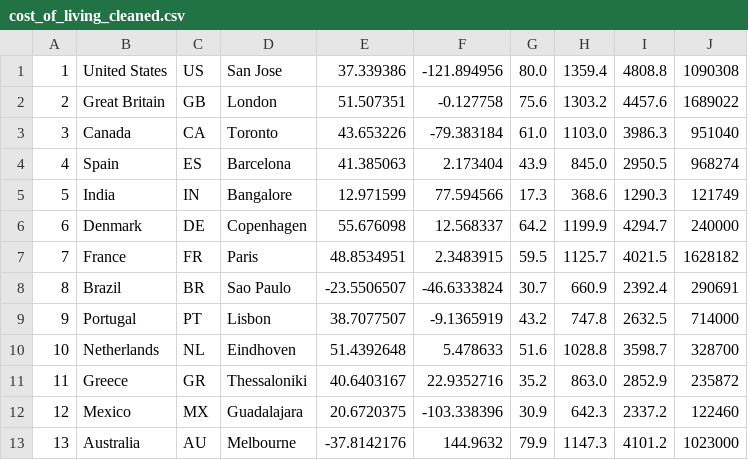
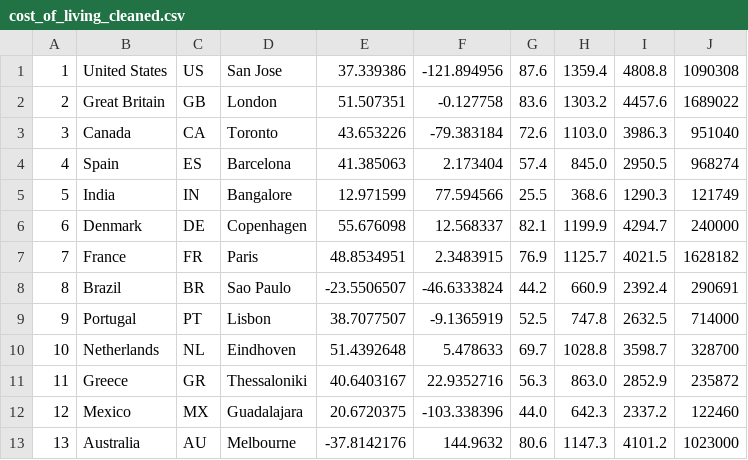
Before and after one commit to Jed-Miller/project3_group08, a CSV file: Data/cost_of_living_cleaned.csv, drawn as a sheet.

```diff
--- a/Data/cost_of_living_cleaned.csv
+++ b/Data/cost_of_living_cleaned.csv
@@ -1,13 +1,13 @@
-1,United States,US,San Jose,37.339386,-121.894956,80.0,1359.4,4808.8,1090308
-2,Great Britain,GB,London,51.507351,-0.127758,75.6,1303.2,4457.6,1689022
-3,Canada,CA,Toronto,43.653226,-79.383184,61.0,1103.0,3986.3,951040
-4,Spain,ES,Barcelona,41.385063,2.173404,43.9,845.0,2950.5,968274
-5,India,IN,Bangalore,12.971599,77.594566,17.3,368.6,1290.3,121749
-6,Denmark,DE,Copenhagen,55.676098,12.568337,64.2,1199.9,4294.7,240000
-7,France,FR,Paris,48.8534951,2.3483915,59.5,1125.7,4021.5,1628182
-8,Brazil,BR,Sao Paulo,-23.5506507,-46.6333824,30.7,660.9,2392.4,290691
-9,Portugal,PT,Lisbon,38.7077507,-9.1365919,43.2,747.8,2632.5,714000
-10,Netherlands,NL,Eindhoven,51.4392648,5.478633,51.6,1028.8,3598.7,328700
-11,Greece,GR,Thessaloniki,40.6403167,22.9352716,35.2,863.0,2852.9,235872
-12,Mexico,MX,Guadalajara,20.6720375,-103.338396,30.9,642.3,2337.2,122460
-13,Australia,AU,Melbourne,-37.8142176,144.9632,79.9,1147.3,4101.2,1023000
+1,United States,US,San Jose,37.339386,-121.894956,87.6,1359.4,4808.8,1090308
+2,Great Britain,GB,London,51.507351,-0.127758,83.6,1303.2,4457.6,1689022
+3,Canada,CA,Toronto,43.653226,-79.383184,72.6,1103.0,3986.3,951040
+4,Spain,ES,Barcelona,41.385063,2.173404,57.4,845.0,2950.5,968274
+5,India,IN,Bangalore,12.971599,77.594566,25.5,368.6,1290.3,121749
+6,Denmark,DE,Copenhagen,55.676098,12.568337,82.1,1199.9,4294.7,240000
+7,France,FR,Paris,48.8534951,2.3483915,76.9,1125.7,4021.5,1628182
+8,Brazil,BR,Sao Paulo,-23.5506507,-46.6333824,44.2,660.9,2392.4,290691
+9,Portugal,PT,Lisbon,38.7077507,-9.1365919,52.5,747.8,2632.5,714000
+10,Netherlands,NL,Eindhoven,51.4392648,5.478633,69.7,1028.8,3598.7,328700
+11,Greece,GR,Thessaloniki,40.6403167,22.9352716,56.3,863.0,2852.9,235872
+12,Mexico,MX,Guadalajara,20.6720375,-103.338396,44.0,642.3,2337.2,122460
+13,Australia,AU,Melbourne,-37.8142176,144.9632,80.6,1147.3,4101.2,1023000
```
Also changed, not shown: 18 other files.
